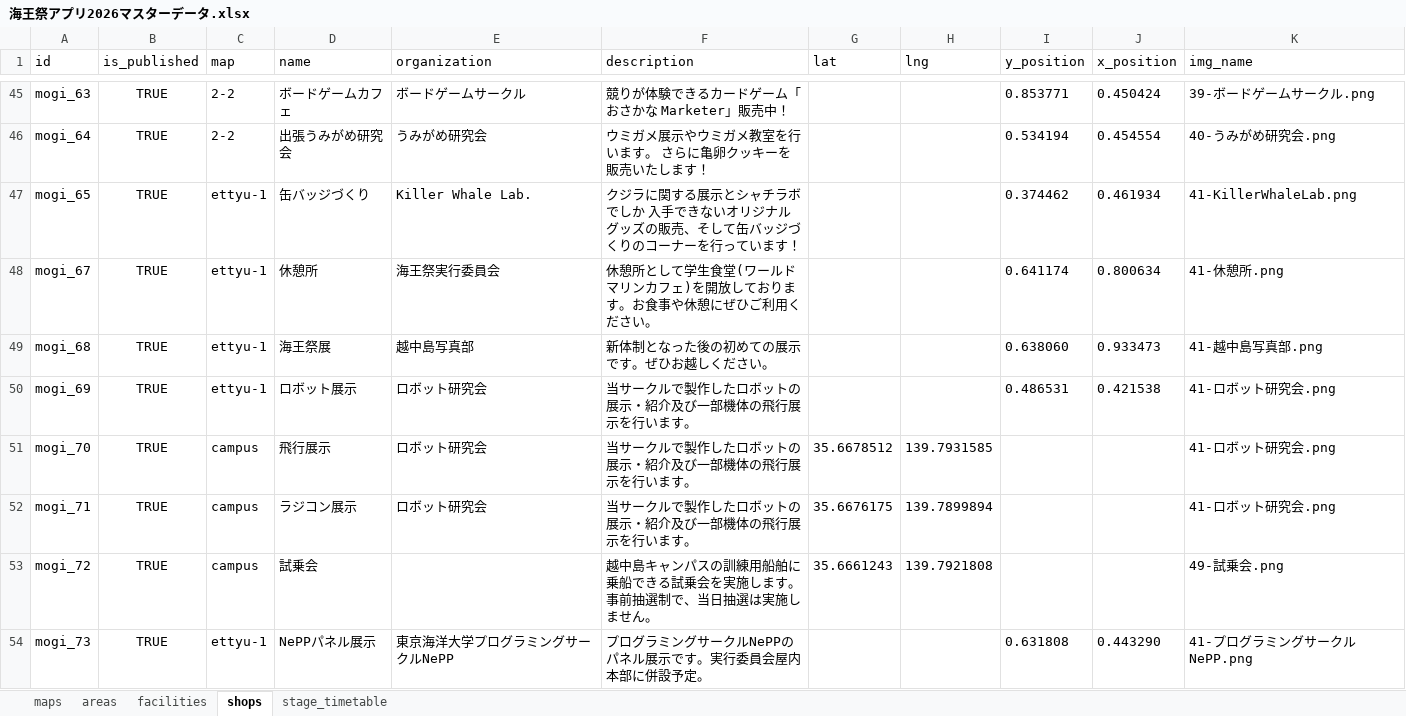
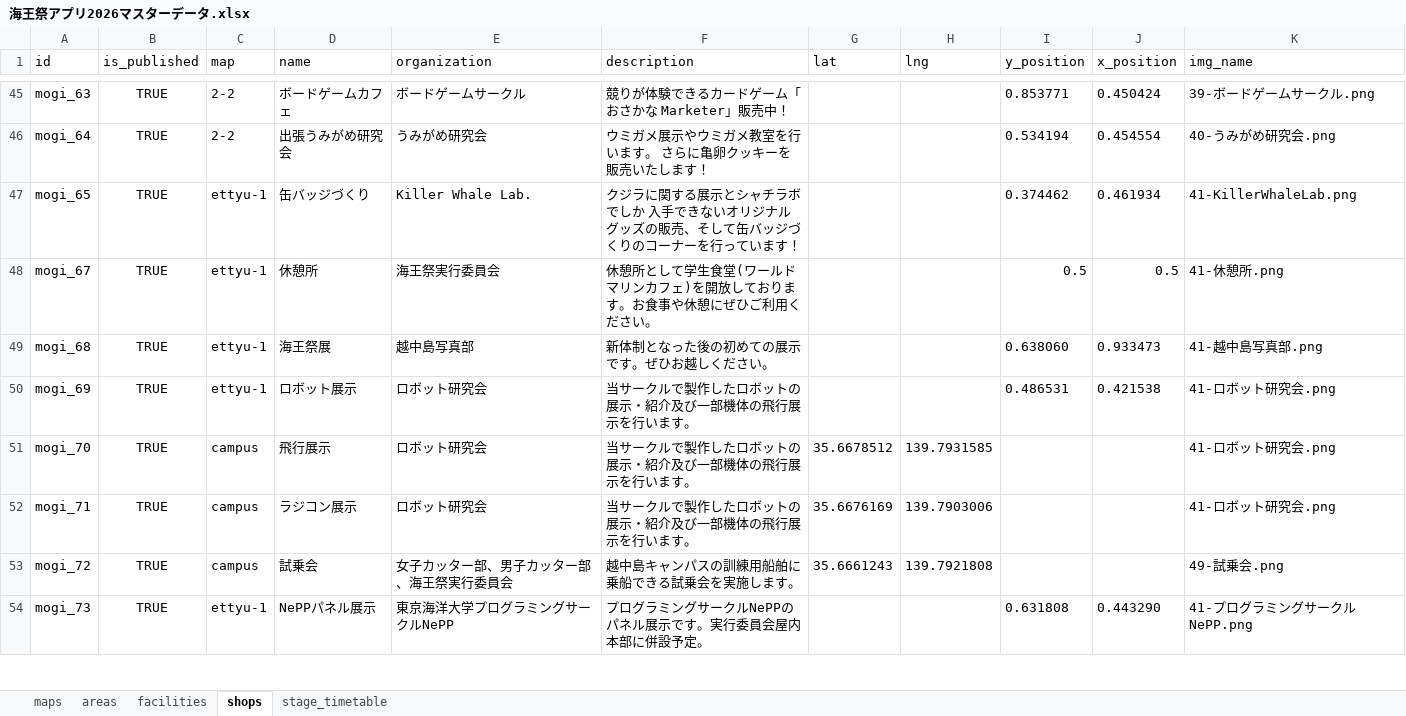
Before and after one commit to nepp-tumsat/kaiousai_app_2026, an Excel workbook: scripts/sources/海王祭アプリ2026マスターデータ.xlsx, sheet shops, drawn as a sheet; only a part is shown, gaps mark what is left out; values as stored, in another font and other column widths than the file's, no borders; charts and pictures not drawn; ↵ is a line break in a cell; the diff covers the shown part only; the diff names each change by its address in the sheet, - before the commit and + after, or states it on an @@ line.

```diff
--- a/scripts/sources/海王祭アプリ2026マスターデータ.xlsx (sheet shops)
+++ b/scripts/sources/海王祭アプリ2026マスターデータ.xlsx (sheet shops)
-I48 (y_position): 0.641174
+I48 (y_position): 0.5
-J48 (x_position): 0.800634
+J48 (x_position): 0.5
-G52 (lat): 35.6676175
+G52 (lat): 35.6676169
-H52 (lng): 139.7899894
+H52 (lng): 139.7903006
-E53 (organization): (empty)
+E53 (organization): 女子カッター部、男子カッター部、海王祭実行委員会
-F53 (description): 越中島キャンパスの訓練用船舶に乗船できる試乗会を実施します。 ↵ 事前抽選制で、当日抽選は実施しません。
+F53 (description): 越中島キャンパスの訓練用船舶に乗船できる試乗会を実施します。
```
Also changed, not shown: 2 added rows and 9 edited cells elsewhere in this sheet, sheet stage_timetable, sheet facilities, 15 other files.
